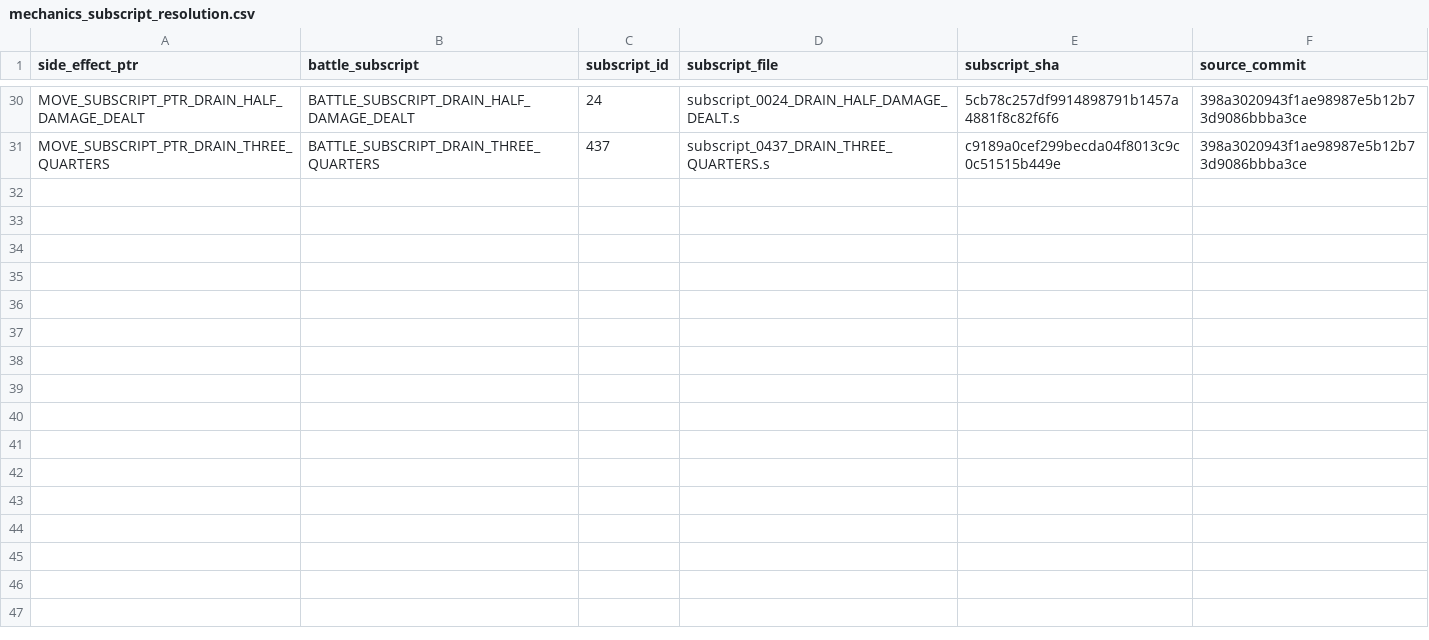
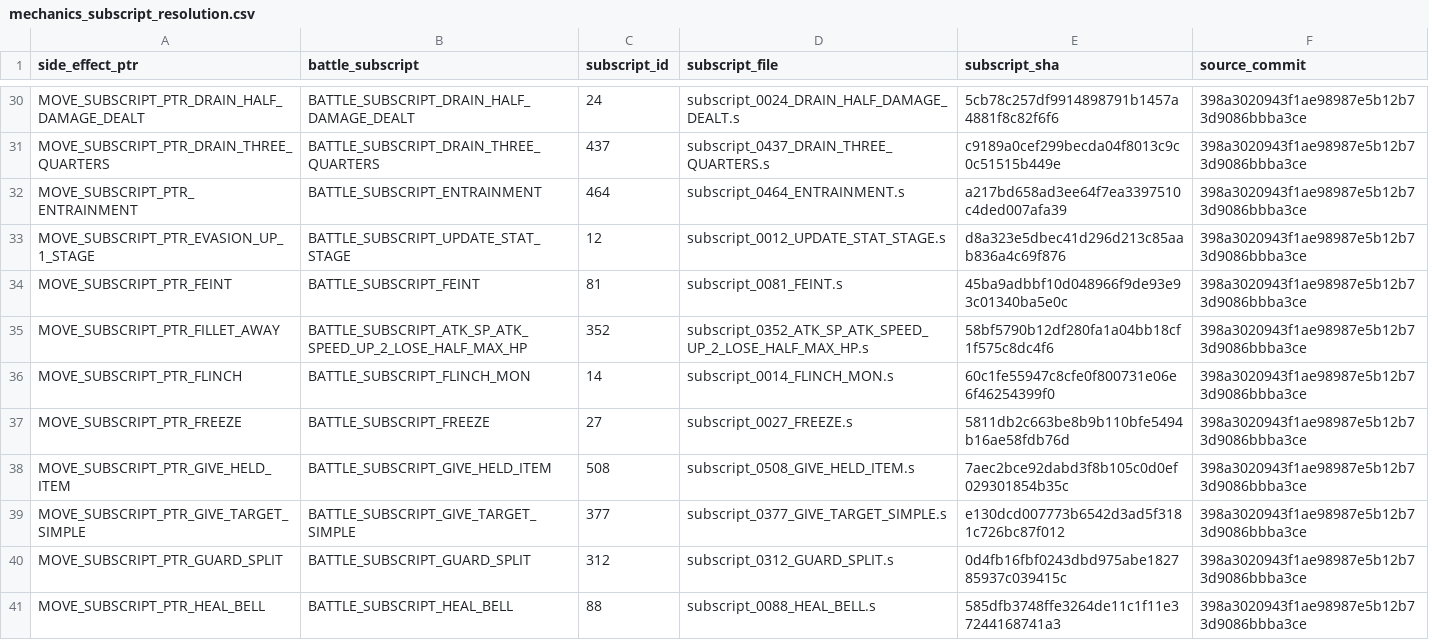
Before and after one commit to lionsprideemb-tech/Pokemon-moves, a CSV file: manifests/mechanics_subscript_resolution.csv, drawn as a sheet; only a part is shown, gaps mark what is left out.

Commit message:
Phase F3: resolve side-effect subscripts batch 4

```diff
--- a/manifests/mechanics_subscript_resolution.csv
+++ b/manifests/mechanics_subscript_resolution.csv
@@ -31 +31,11 @@
 "MOVE_SUBSCRIPT_PTR_DRAIN_THREE_QUARTERS","BATTLE_SUBSCRIPT_DRAIN_THREE_QUARTERS","437","subscript_0437_DRAIN_THREE_QUARTERS.s","c9189a0cef299becda04f8013c9c0c51515b449e","398a3020943f1ae98987e5b12b73d9086bbba3ce"
+"MOVE_SUBSCRIPT_PTR_ENTRAINMENT","BATTLE_SUBSCRIPT_ENTRAINMENT","464","subscript_0464_ENTRAINMENT.s","a217bd658ad3ee64f7ea3397510c4ded007afa39","398a3020943f1ae98987e5b12b73d9086bbba3ce"
+"MOVE_SUBSCRIPT_PTR_EVASION_UP_1_STAGE","BATTLE_SUBSCRIPT_UPDATE_STAT_STAGE","12","subscript_0012_UPDATE_STAT_STAGE.s","d8a323e5dbec41d296d213c85aab836a4c69f876","398a3020943f1ae98987e5b12b73d9086bbba3ce"
+"MOVE_SUBSCRIPT_PTR_FEINT","BATTLE_SUBSCRIPT_FEINT","81","subscript_0081_FEINT.s","45ba9adbbf10d048966f9de93e93c01340ba5e0c","398a3020943f1ae98987e5b12b73d9086bbba3ce"
+"MOVE_SUBSCRIPT_PTR_FILLET_AWAY","BATTLE_SUBSCRIPT_ATK_SP_ATK_SPEED_UP_2_LOSE_HALF_MAX_HP","352","subscript_0352_ATK_SP_ATK_SPEED_UP_2_LOSE_HALF_MAX_HP.s","58bf5790b12df280fa1a04bb18cf1f575c8dc4f6","398a3020943f1ae98987e5b12b73d9086bbba3ce"
+"MOVE_SUBSCRIPT_PTR_FLINCH","BATTLE_SUBSCRIPT_FLINCH_MON","14","subscript_0014_FLINCH_MON.s","60c1fe55947c8cfe0f800731e06e6f46254399f0","398a3020943f1ae98987e5b12b73d9086bbba3ce"
+"MOVE_SUBSCRIPT_PTR_FREEZE","BATTLE_SUBSCRIPT_FREEZE","27","subscript_0027_FREEZE.s","5811db2c663be8b9b110bfe5494b16ae58fdb76d","398a3020943f1ae98987e5b12b73d9086bbba3ce"
+"MOVE_SUBSCRIPT_PTR_GIVE_HELD_ITEM","BATTLE_SUBSCRIPT_GIVE_HELD_ITEM","508","subscript_0508_GIVE_HELD_ITEM.s","7aec2bce92dabd3f8b105c0d0ef029301854b35c","398a3020943f1ae98987e5b12b73d9086bbba3ce"
+"MOVE_SUBSCRIPT_PTR_GIVE_TARGET_SIMPLE","BATTLE_SUBSCRIPT_GIVE_TARGET_SIMPLE","377","subscript_0377_GIVE_TARGET_SIMPLE.s","e130dcd007773b6542d3ad5f3181c726bc87f012","398a3020943f1ae98987e5b12b73d9086bbba3ce"
+"MOVE_SUBSCRIPT_PTR_GUARD_SPLIT","BATTLE_SUBSCRIPT_GUARD_SPLIT","312","subscript_0312_GUARD_SPLIT.s","0d4fb16fbf0243dbd975abe182785937c039415c","398a3020943f1ae98987e5b12b73d9086bbba3ce"
+"MOVE_SUBSCRIPT_PTR_HEAL_BELL","BATTLE_SUBSCRIPT_HEAL_BELL","88","subscript_0088_HEAL_BELL.s","585dfb3748ffe3264de11c1f11e37244168741a3","398a3020943f1ae98987e5b12b73d9086bbba3ce"
```
Also changed, not shown: 11 other files.
